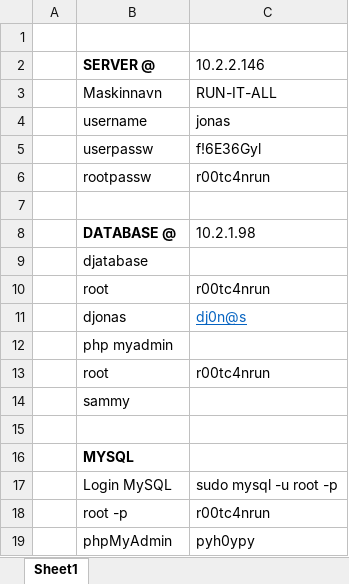
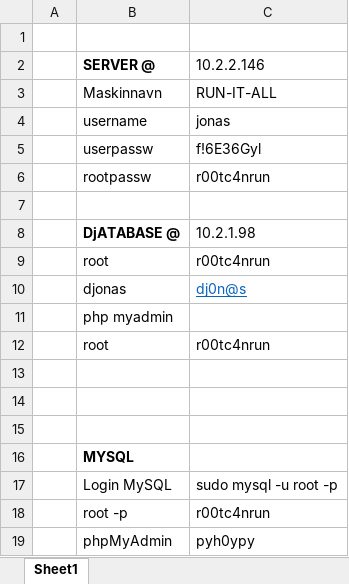
Before and after one commit to jonascantcode/battleship, an Excel workbook: dokumentasjon/Teknisk Dokumentasjon.xlsx, sheet Sheet1, drawn as a sheet; values as stored, in another font and other column widths than the file's, no borders; removed rows and columns are numbered as before the commit, all else as after; the diff names each change by its address in the sheet, - before the commit and + after, or states it on an @@ line.

```diff
--- a/dokumentasjon/Teknisk Dokumentasjon.xlsx (sheet Sheet1)
+++ b/dokumentasjon/Teknisk Dokumentasjon.xlsx (sheet Sheet1)
-B8: DATABASE @
+B8: DjATABASE @
-row 9:  | djatabase
-B13: sammy
+B13: (empty)
+row 14: (empty)
```
Also changed, not shown: 6 other files.
